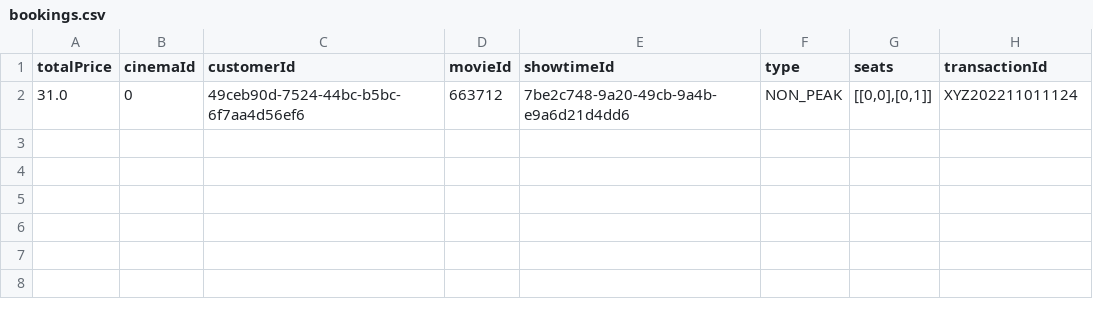
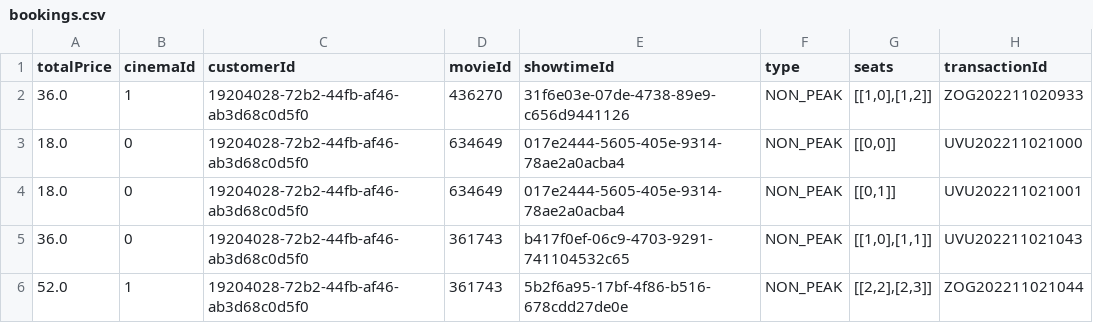
Before and after one commit to Ry3nG/MOBLIMA, a CSV file: data/bookings.csv, drawn as a sheet.

```diff
--- a/data/bookings.csv
+++ b/data/bookings.csv
@@ -1,2 +1,6 @@
 totalPrice,cinemaId,customerId,movieId,showtimeId,type,seats,transactionId
-31.0,0,49ceb90d-7524-44bc-b5bc-6f7aa4d56ef6,663712,7be2c748-9a20-49cb-9a4b-e9a6d21d4dd6,NON_PEAK,"[[0,0],[0,1]]",XYZ202211011124
+36.0,1,19204028-72b2-44fb-af46-ab3d68c0d5f0,436270,31f6e03e-07de-4738-89e9-c656d9441126,NON_PEAK,"[[1,0],[1,2]]",ZOG202211020933
+18.0,0,19204028-72b2-44fb-af46-ab3d68c0d5f0,634649,017e2444-5605-405e-9314-78ae2a0acba4,NON_PEAK,"[[0,0]]",UVU202211021000
+18.0,0,19204028-72b2-44fb-af46-ab3d68c0d5f0,634649,017e2444-5605-405e-9314-78ae2a0acba4,NON_PEAK,"[[0,1]]",UVU202211021001
+36.0,0,19204028-72b2-44fb-af46-ab3d68c0d5f0,361743,b417f0ef-06c9-4703-9291-741104532c65,NON_PEAK,"[[1,0],[1,1]]",UVU202211021043
+52.0,1,19204028-72b2-44fb-af46-ab3d68c0d5f0,361743,5b2f6a95-17bf-4f86-b516-678cdd27de0e,NON_PEAK,"[[2,2],[2,3]]",ZOG202211021044
```
Also changed, not shown: data/cinemas.csv, data/movies.csv, 22 other files.
